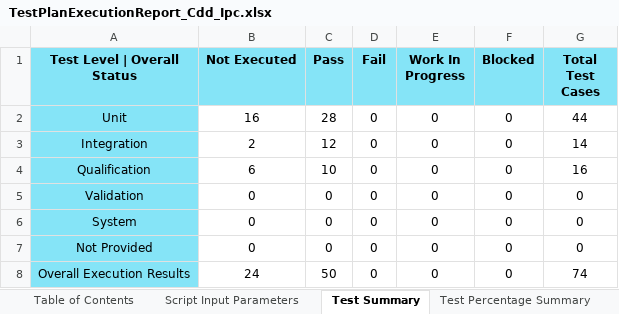
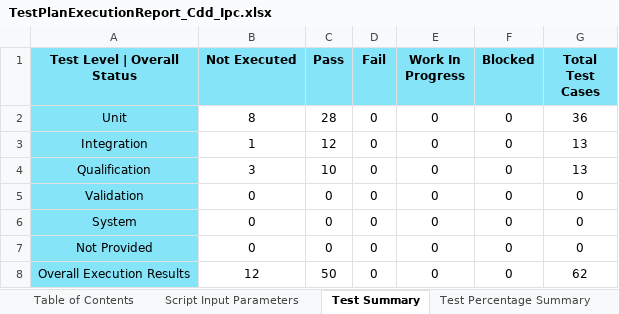
Before and after one commit to TexasInstruments/f29h85x-mcal, an Excel workbook: docs/Test_Report/Cdd_Ipc/TestPlanExecutionReport_Cdd_Ipc.xlsx, sheet Test Summary, drawn as a sheet; values as stored, in another font and other column widths than the file's, no borders; the diff names each change by its address in the sheet, - before the commit and + after, or states it on an @@ line.

Commit message:
f29h85x : CDD IPC, CDD UART : Generate Test Report for C29xMCAL_01.02.01.06
- Generate Test Report for C29xMCAL_01.02.01.06

Fixes: MCAL-30841

Signed-off-by: Piyush Panditrao <p-panditrao@ti.com>

```diff
--- a/docs/Test_Report/Cdd_Ipc/TestPlanExecutionReport_Cdd_Ipc.xlsx (sheet Test Summary)
+++ b/docs/Test_Report/Cdd_Ipc/TestPlanExecutionReport_Cdd_Ipc.xlsx (sheet Test Summary)
-B2 (Not Executed): 16
+B2 (Not Executed): 8
-G2 (Total Test Cases): 44
+G2 (Total Test Cases): 36
-B3 (Not Executed): 2
+B3 (Not Executed): 1
-G3 (Total Test Cases): 14
+G3 (Total Test Cases): 13
-B4 (Not Executed): 6
+B4 (Not Executed): 3
-G4 (Total Test Cases): 16
+G4 (Total Test Cases): 13
-B8 (Not Executed): 24
+B8 (Not Executed): 12
-G8 (Total Test Cases): 74
+G8 (Total Test Cases): 62
```
Also changed, not shown: sheet Test Plan | Execution Report, sheet Test Percentage Summary, sheet Test Strategy Compliance, sheet Script Input Parameters, docs/Test_Report/Cdd_Uart/TestPlanExecutionReport_Cdd_Uart.xlsx.
